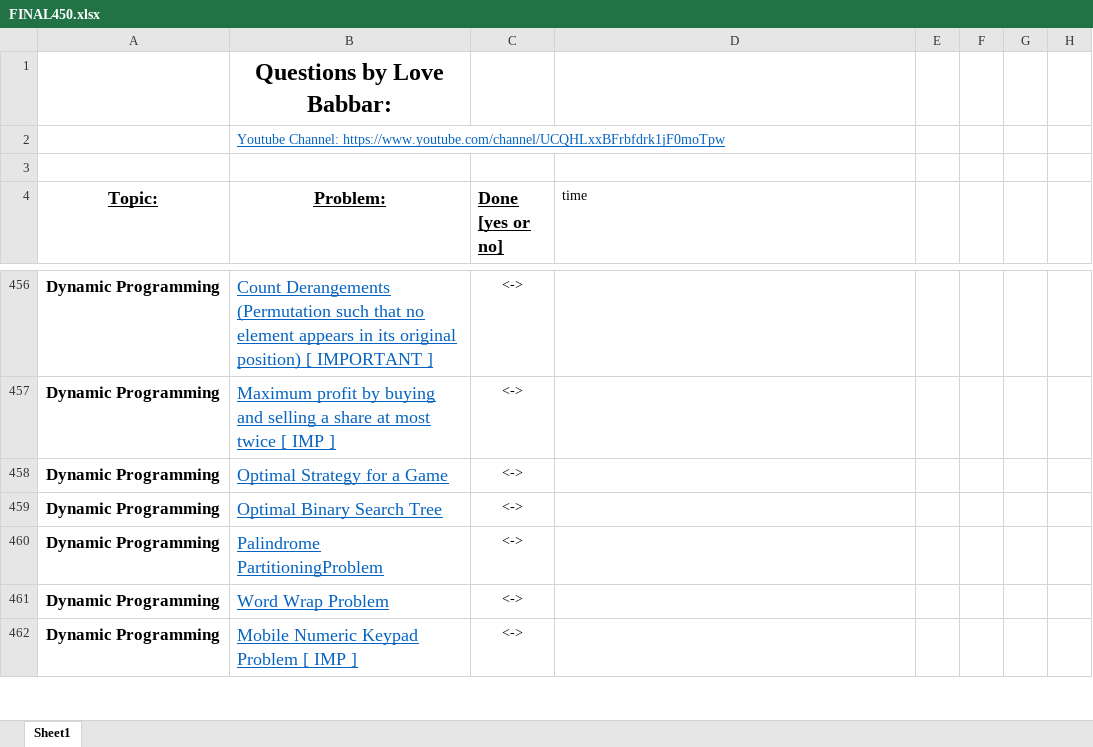
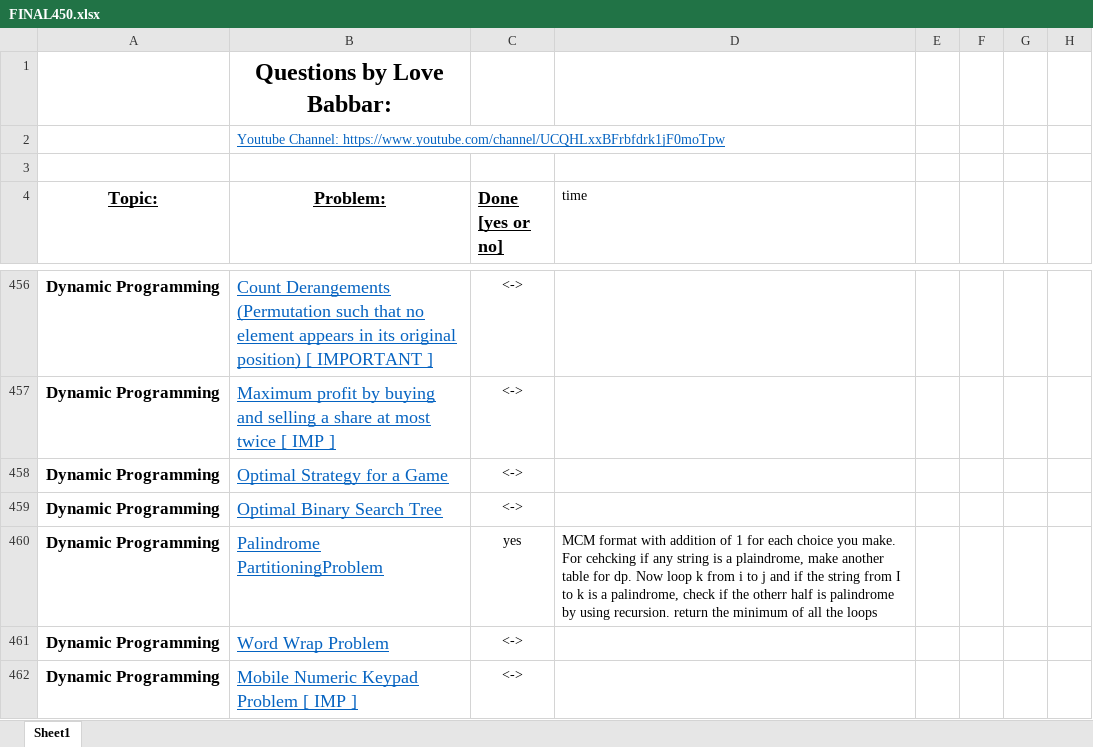
Before and after one commit to version0chiro/Ace-The-Code, an Excel workbook: FINAL450.xlsx, sheet Sheet1, drawn as a sheet; only a part is shown, gaps mark what is left out; values as stored, in another font and other column widths than the file's, no borders; conditional formats not drawn; the diff names each change by its address in the sheet, - before the commit and + after, or states it on an @@ line.

Commit message:
update excel;

```diff
--- a/FINAL450.xlsx (sheet Sheet1)
+++ b/FINAL450.xlsx (sheet Sheet1)
-C460 (Done [yes or no]): <->
+C460 (Done [yes or no]): yes
-D460 (time): (empty)
+D460 (time): MCM format with addition of 1 for each choice you make. For cehcking if any string is a plaindrome, make another table for dp. Now loop k from i to j and if the string from I to k is a palindrome, check if the otherr half is palindrome by using recursion. return the minimum of all the loops
```
Also changed, not shown: 2 other files.
